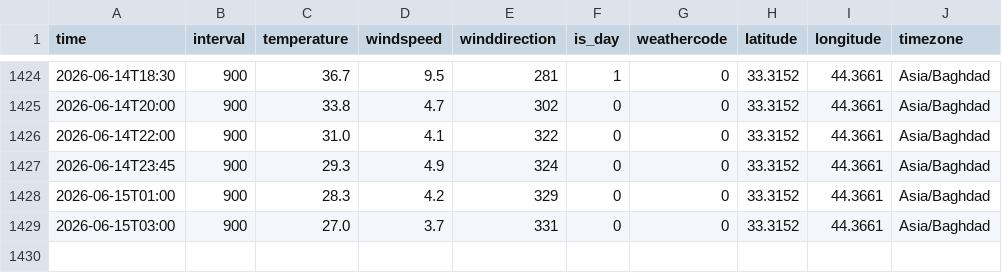
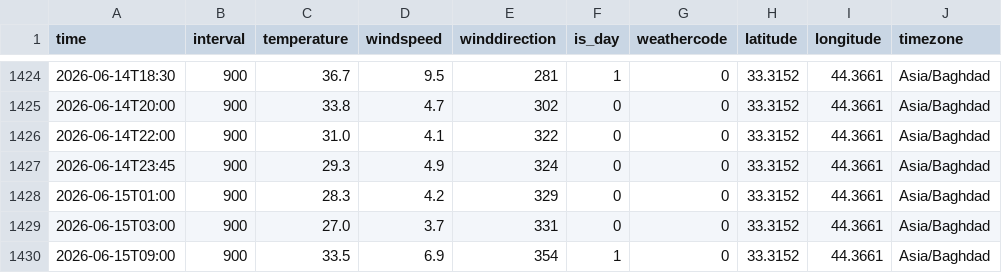
Before and after one commit to fahedalhanawi2-wq/Baghdad-Data-Pipeline, a CSV file: baghdad_weather.csv, drawn as a sheet; only a part is shown, gaps mark what is left out; the diff names each change by its address in the sheet, - before the commit and + after, or states it on an @@ line.

```diff
--- a/baghdad_weather.csv
+++ b/baghdad_weather.csv
+row 1430: 2026-06-15T09:00 | 900 | 33.5 | 6.9 | 354 | 1 | 0 | 33.3152 | 44.3661 | Asia/Baghdad
```
